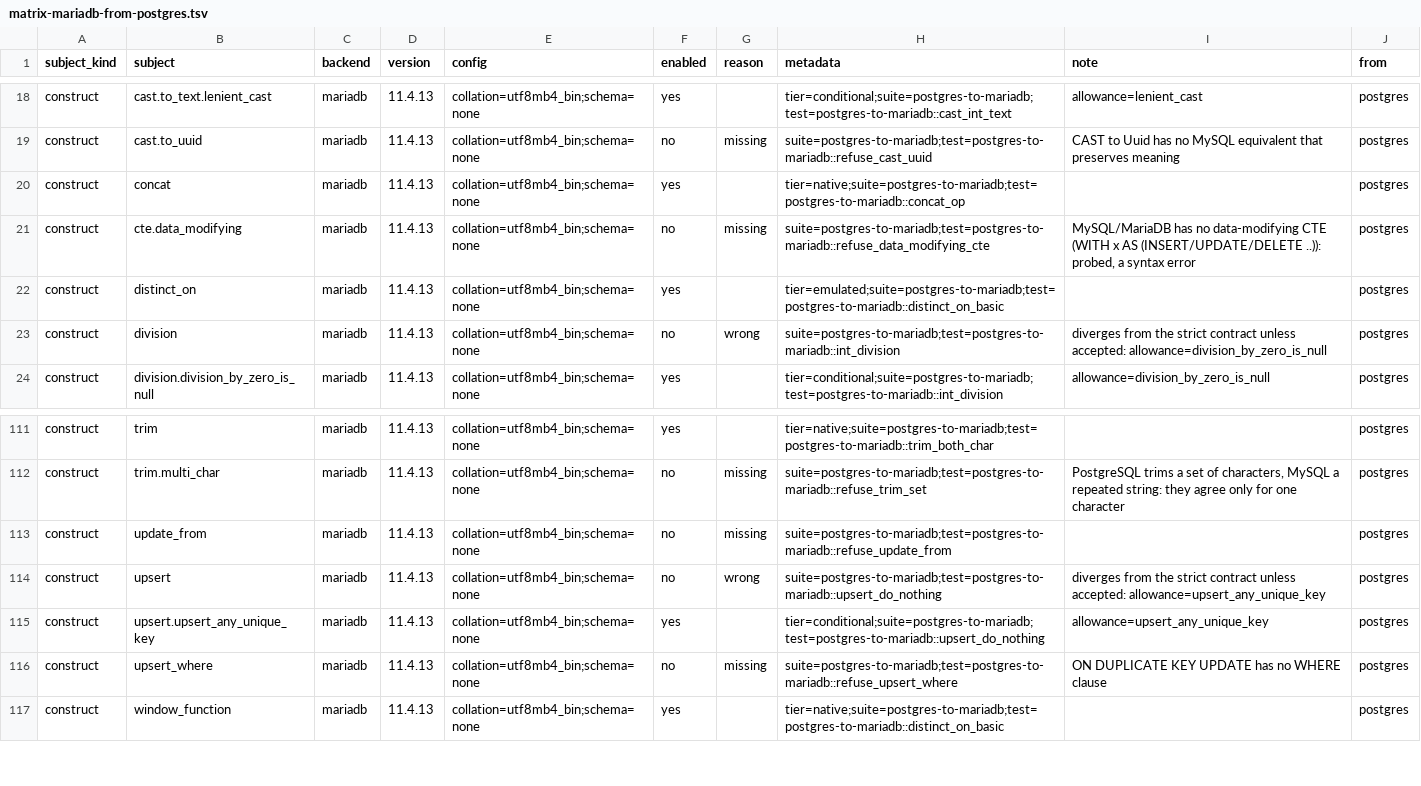
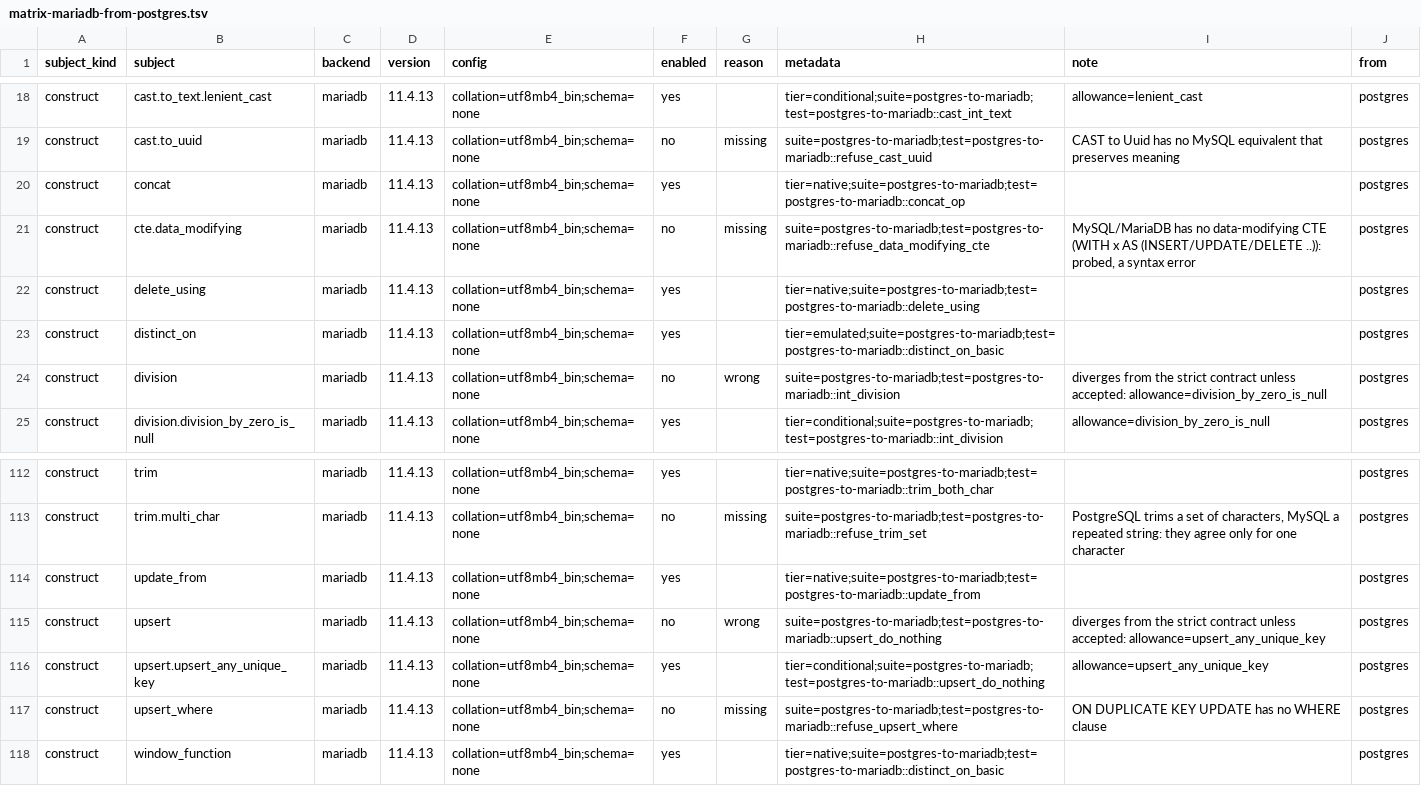
Before and after one commit to ThinkersJournal/unisql, a TSV file: crates/unisql-dialect-mysql/matrix-mariadb-from-postgres.tsv, drawn as a sheet; only a part is shown, gaps mark what is left out.

```diff
--- a/crates/unisql-dialect-mysql/matrix-mariadb-from-postgres.tsv
+++ b/crates/unisql-dialect-mysql/matrix-mariadb-from-postgres.tsv
@@ -21,2 +21,3 @@ construct	concat	mariadb	11.4.13	collation=utf8mb4_bin;schema=none	yes		tier=nat
 construct	cte.data_modifying	mariadb	11.4.13	collation=utf8mb4_bin;schema=none	no	missing	suite=postgres-to-mariadb;test=postgres-to-mariadb::refuse_data_modifying_cte	MySQL/MariaDB has no data-modifying CTE (WITH x AS (INSERT/UPDATE/DELETE ..)): probed, a syntax error	postgres
+construct	delete_using	mariadb	11.4.13	collation=utf8mb4_bin;schema=none	yes		tier=native;suite=postgres-to-mariadb;test=postgres-to-mariadb::delete_using		postgres
 construct	distinct_on	mariadb	11.4.13	collation=utf8mb4_bin;schema=none	yes		tier=emulated;suite=postgres-to-mariadb;test=postgres-to-mariadb::distinct_on_basic		postgres
@@ -112,3 +113,3 @@ construct	trim	mariadb	11.4.13	collation=utf8mb4_bin;schema=none	yes		tier=nativ
 construct	trim.multi_char	mariadb	11.4.13	collation=utf8mb4_bin;schema=none	no	missing	suite=postgres-to-mariadb;test=postgres-to-mariadb::refuse_trim_set	PostgreSQL trims a set of characters, MySQL a repeated string: they agree only for one character	postgres
-construct	update_from	mariadb	11.4.13	collation=utf8mb4_bin;schema=none	no	missing	suite=postgres-to-mariadb;test=postgres-to-mariadb::refuse_update_from		postgres
+construct	update_from	mariadb	11.4.13	collation=utf8mb4_bin;schema=none	yes		tier=native;suite=postgres-to-mariadb;test=postgres-to-mariadb::update_from		postgres
 construct	upsert	mariadb	11.4.13	collation=utf8mb4_bin;schema=none	no	wrong	suite=postgres-to-mariadb;test=postgres-to-mariadb::upsert_do_nothing	diverges from the strict contract unless accepted: allowance=upsert_any_unique_key	postgres
```
Also changed, not shown: crates/unisql-dialect-mysql/matrix-mysql-from-postgres.tsv, crates/unisql-dialect-postgres/matrix-postgres-from-mariadb.tsv, 22 other files.
